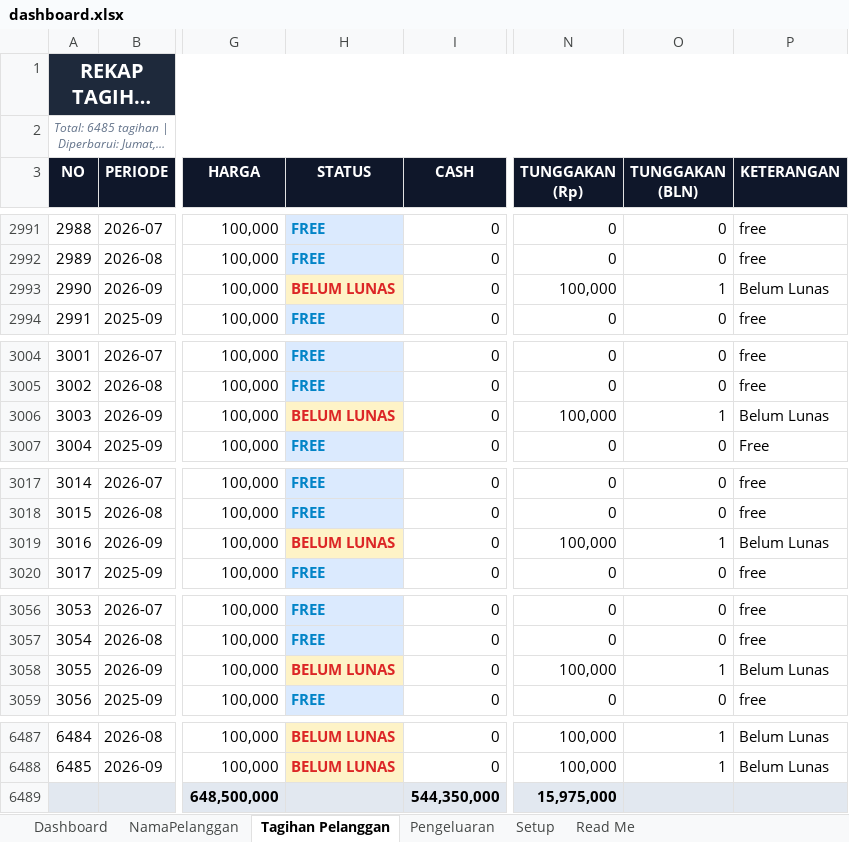
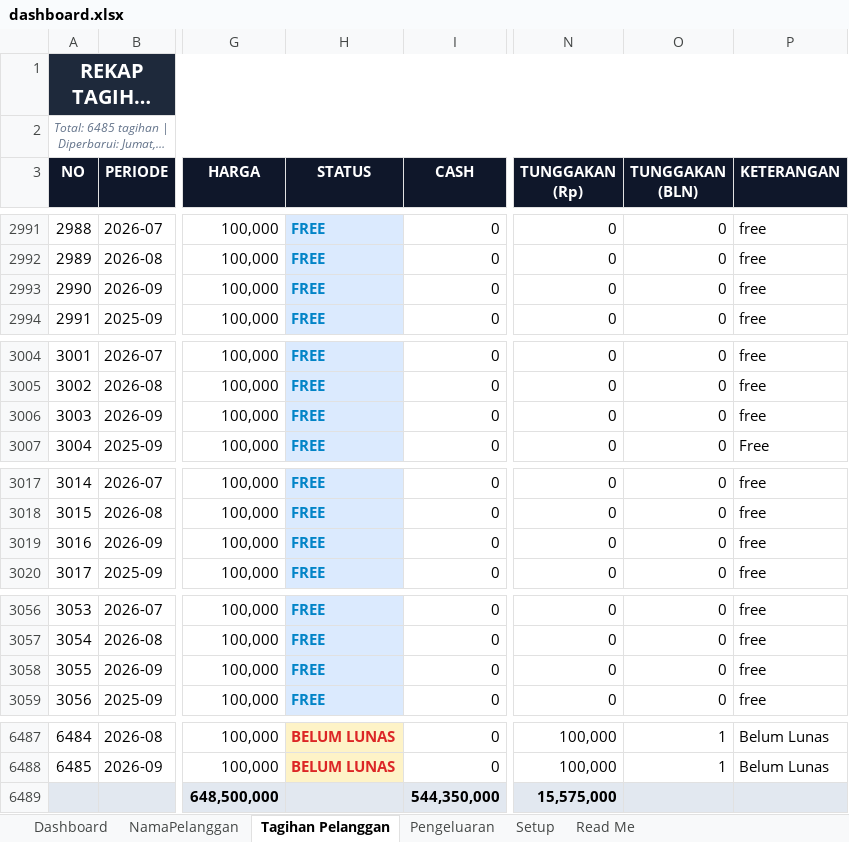
Before and after one commit to IdeaQru/laporan-billing-fira, an Excel workbook: dashboard.xlsx, sheet Tagihan Pelanggan, drawn as a sheet; only a part is shown, gaps mark what is left out; long unchanged cells end in …; values as stored, in another font and other column widths than the file's, no borders; the diff names each change by its address in the sheet, - before the commit and + after, or states it on an @@ line.

```diff
--- a/dashboard.xlsx (sheet Tagihan Pelanggan)
+++ b/dashboard.xlsx (sheet Tagihan Pelanggan)
-H2993 (STATUS): BELUM LUNAS
+H2993 (STATUS): FREE
@@ H2993 fill: #FEF3C7 → #DBEAFE, text colour: #DC2626 → #0284C7 @@
-N2993 (TUNGGAKAN (Rp)): 100,000
+N2993 (TUNGGAKAN (Rp)): 0
-O2993 (TUNGGAKAN (BLN)): 1
+O2993 (TUNGGAKAN (BLN)): 0
-P2993 (KETERANGAN): Belum Lunas
+P2993 (KETERANGAN): free
-H3006 (STATUS): BELUM LUNAS
+H3006 (STATUS): FREE
@@ H3006 fill: #FEF3C7 → #DBEAFE, text colour: #DC2626 → #0284C7 @@
-N3006 (TUNGGAKAN (Rp)): 100,000
+N3006 (TUNGGAKAN (Rp)): 0
-O3006 (TUNGGAKAN (BLN)): 1
+O3006 (TUNGGAKAN (BLN)): 0
-P3006 (KETERANGAN): Belum Lunas
+P3006 (KETERANGAN): free
-H3019 (STATUS): BELUM LUNAS
+H3019 (STATUS): FREE
@@ H3019 fill: #FEF3C7 → #DBEAFE, text colour: #DC2626 → #0284C7 @@
-N3019 (TUNGGAKAN (Rp)): 100,000
+N3019 (TUNGGAKAN (Rp)): 0
-O3019 (TUNGGAKAN (BLN)): 1
+O3019 (TUNGGAKAN (BLN)): 0
-P3019 (KETERANGAN): Belum Lunas
+P3019 (KETERANGAN): free
-H3058 (STATUS): BELUM LUNAS
+H3058 (STATUS): FREE
@@ H3058 fill: #FEF3C7 → #DBEAFE, text colour: #DC2626 → #0284C7 @@
-N3058 (TUNGGAKAN (Rp)): 100,000
+N3058 (TUNGGAKAN (Rp)): 0
-O3058 (TUNGGAKAN (BLN)): 1
+O3058 (TUNGGAKAN (BLN)): 0
-P3058 (KETERANGAN): Belum Lunas
+P3058 (KETERANGAN): free
-N6489 (TUNGGAKAN (Rp)): 15,975,000
+N6489 (TUNGGAKAN (Rp)): 15,575,000
```
Also changed, not shown: sheet Dashboard, dashboard_september_injected.xlsx, data/raw/dashboard.xlsx, 3 other files.
